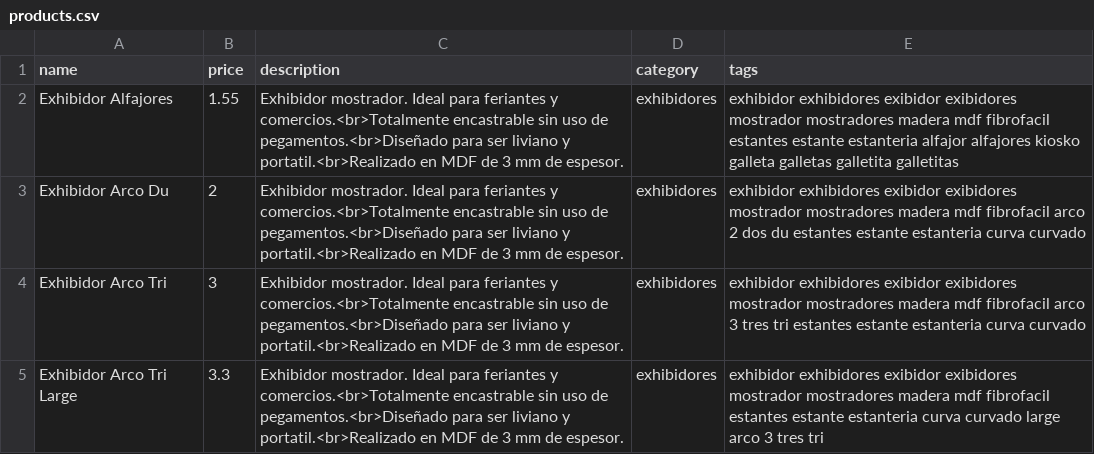
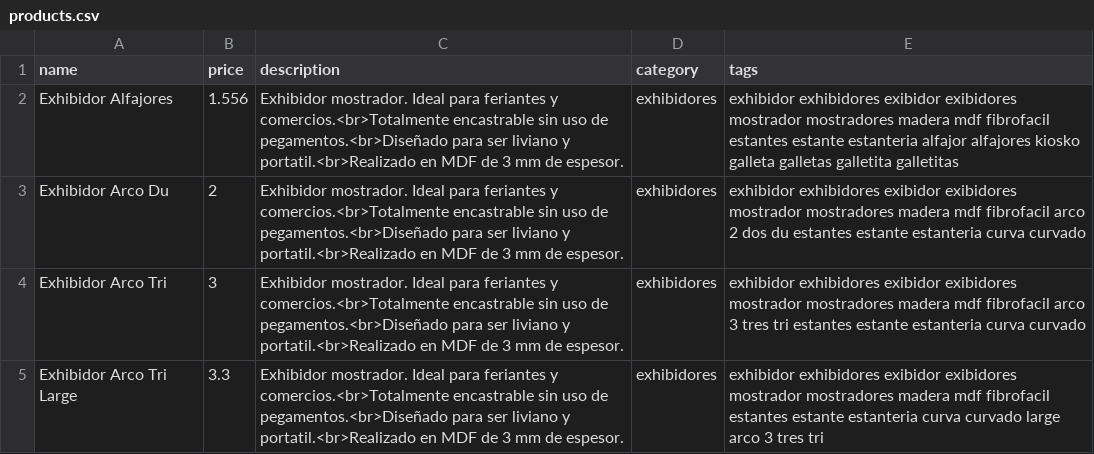
Before and after one commit to ezequielleonzybert/catalogo, a CSV file: docs/data/products.csv, drawn as a sheet; only a part is shown.

Commit message:
556

```diff
--- a/docs/data/products.csv
+++ b/docs/data/products.csv
@@ -1,3 +1,3 @@
 name,price,description,category,tags
-Exhibidor Alfajores,1.55,Exhibidor mostrador. Ideal para feriantes y comercios.<br>Totalmente encastrable sin uso de pegamentos.<br>Diseñado para ser liviano y portatil.<br>Realizado en MDF de 3 mm de espesor.,exhibidores,exhibidor exhibidores exibidor exibidores mostrador mostradores madera mdf fibrofacil estantes estante estanteria alfajor alfajores kiosko galleta galletas galletita galletitas
+Exhibidor Alfajores,1.556,Exhibidor mostrador. Ideal para feriantes y comercios.<br>Totalmente encastrable sin uso de pegamentos.<br>Diseñado para ser liviano y portatil.<br>Realizado en MDF de 3 mm de espesor.,exhibidores,exhibidor exhibidores exibidor exibidores mostrador mostradores madera mdf fibrofacil estantes estante estanteria alfajor alfajores kiosko galleta galletas galletita galletitas
 Exhibidor Arco Du,2,Exhibidor mostrador. Ideal para feriantes y comercios.<br>Totalmente encastrable sin uso de pegamentos.<br>Diseñado para ser liviano y portatil.<br>Realizado en MDF de 3 mm de espesor.,exhibidores,exhibidor exhibidores exibidor exibidores mostrador mostradores madera mdf fibrofacil arco 2 dos du estantes estante estanteria curva curvado
```
